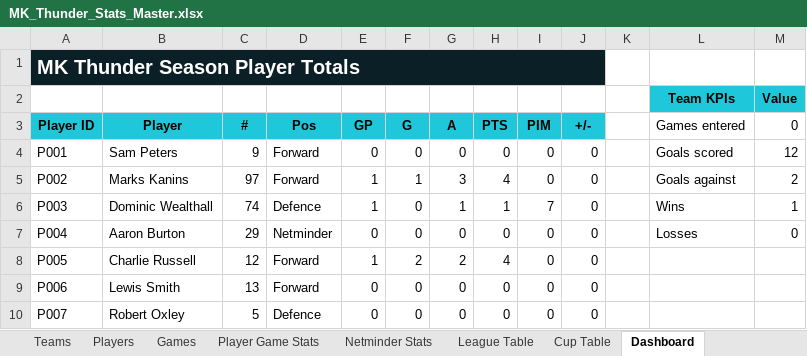
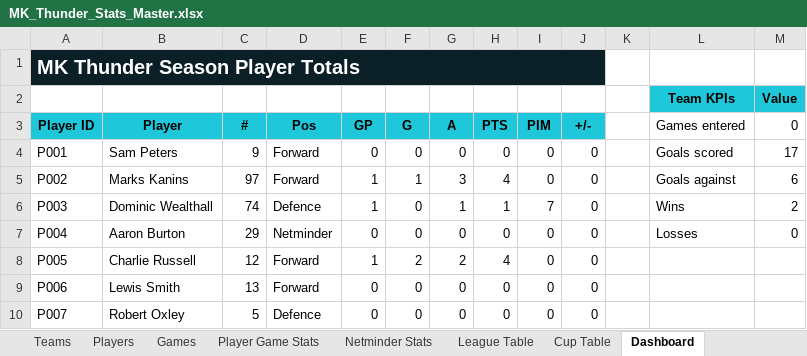
Before and after one commit to Howardmoon76/mk-thunder-stats-v2, an Excel workbook: MK_Thunder_Stats_Master.xlsx, sheet Dashboard, drawn as a sheet; only a part is shown; values as stored, in another font and other column widths than the file's, no borders; the diff names each change by its address in the sheet, - before the commit and + after, or states it on an @@ line.

```diff
--- a/MK_Thunder_Stats_Master.xlsx (sheet Dashboard)
+++ b/MK_Thunder_Stats_Master.xlsx (sheet Dashboard)
-M4 (0): 12
+M4 (0): 17
-M5 (0): 2
+M5 (0): 6
-M6 (0): 1
+M6 (0): 2
```
Also changed, not shown: sheet Games.
